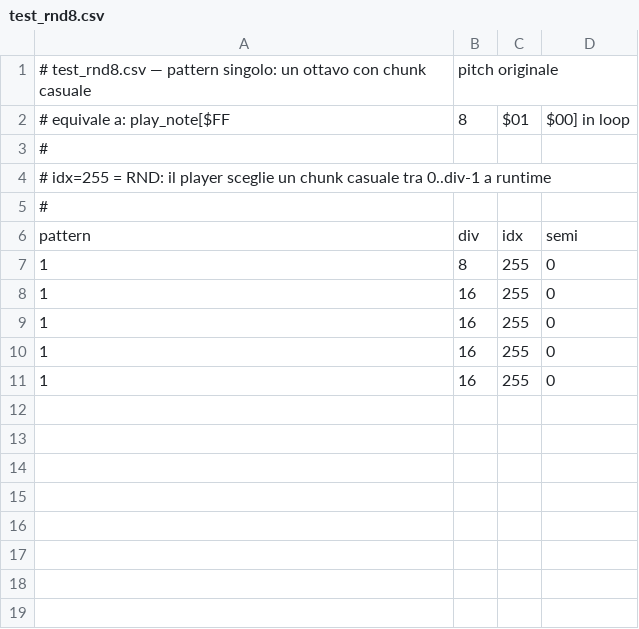
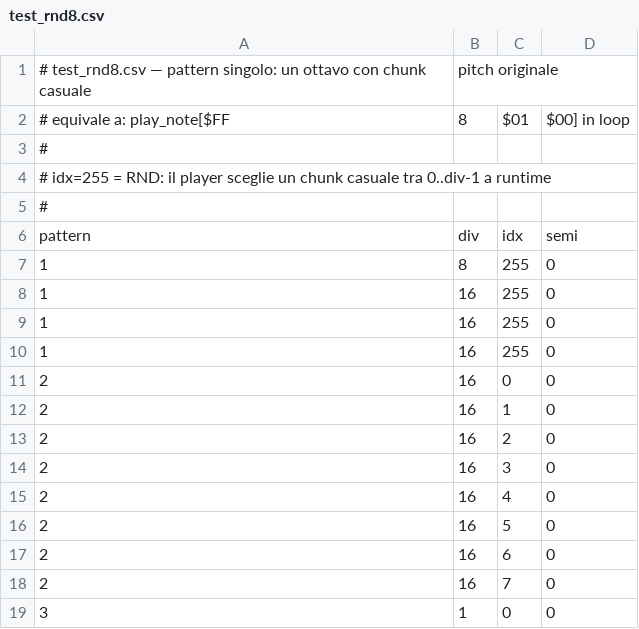
Before and after one commit to w4ller/olibreakbeats, a CSV file: patterns/test_rnd8.csv, drawn as a sheet.

Commit message:
Correction on new header and play patterns logic

```diff
--- a/patterns/test_rnd8.csv
+++ b/patterns/test_rnd8.csv
@@ -10,2 +10,10 @@ pattern,div,idx,semi
 1,16,255,0
-1,16,255,0
+2,16,0,0
+2,16,1,0
+2,16,2,0
+2,16,3,0
+2,16,4,0
+2,16,5,0
+2,16,6,0
+2,16,7,0
+3,1,0,0
```
Also changed, not shown: 5 other files.
